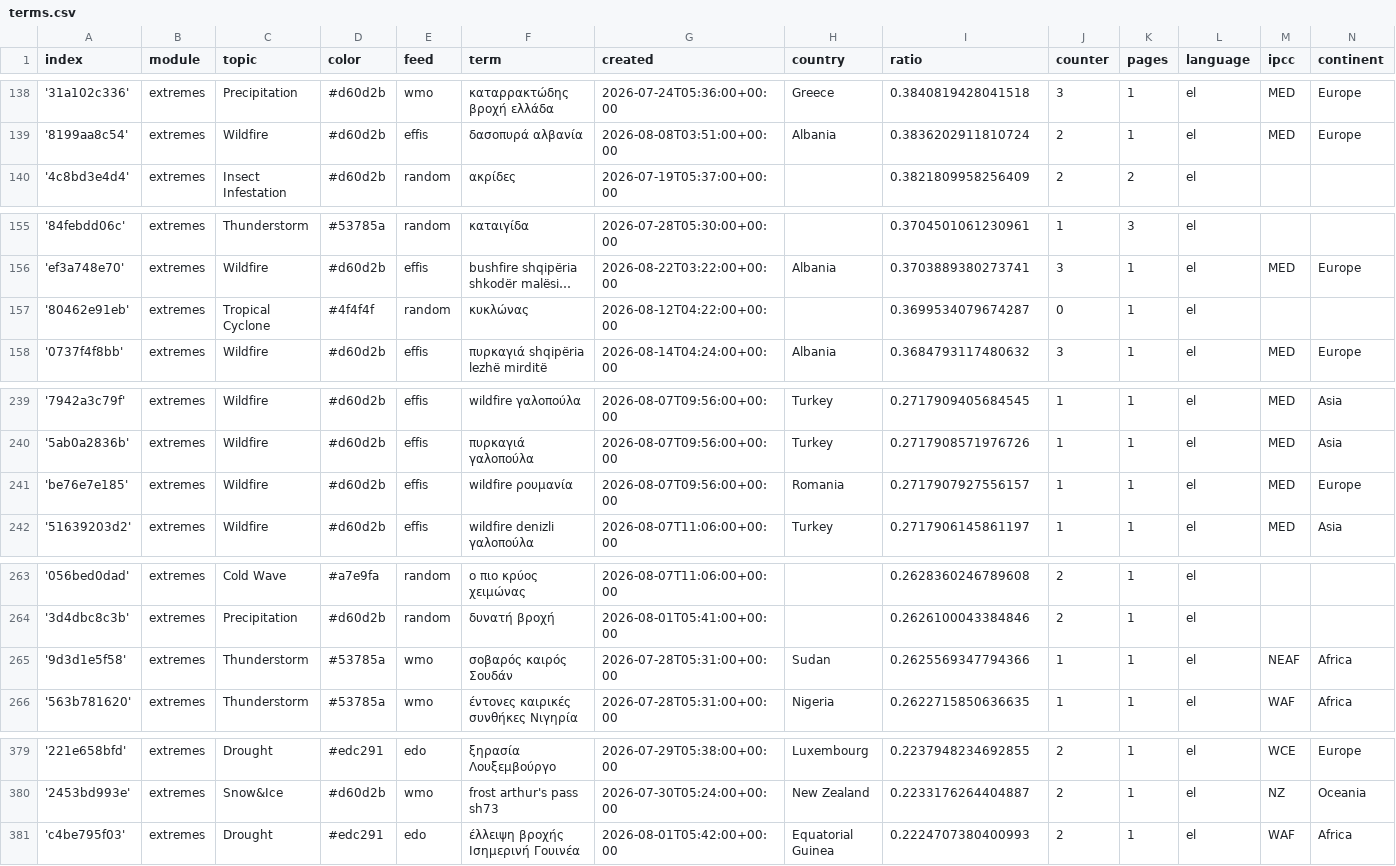
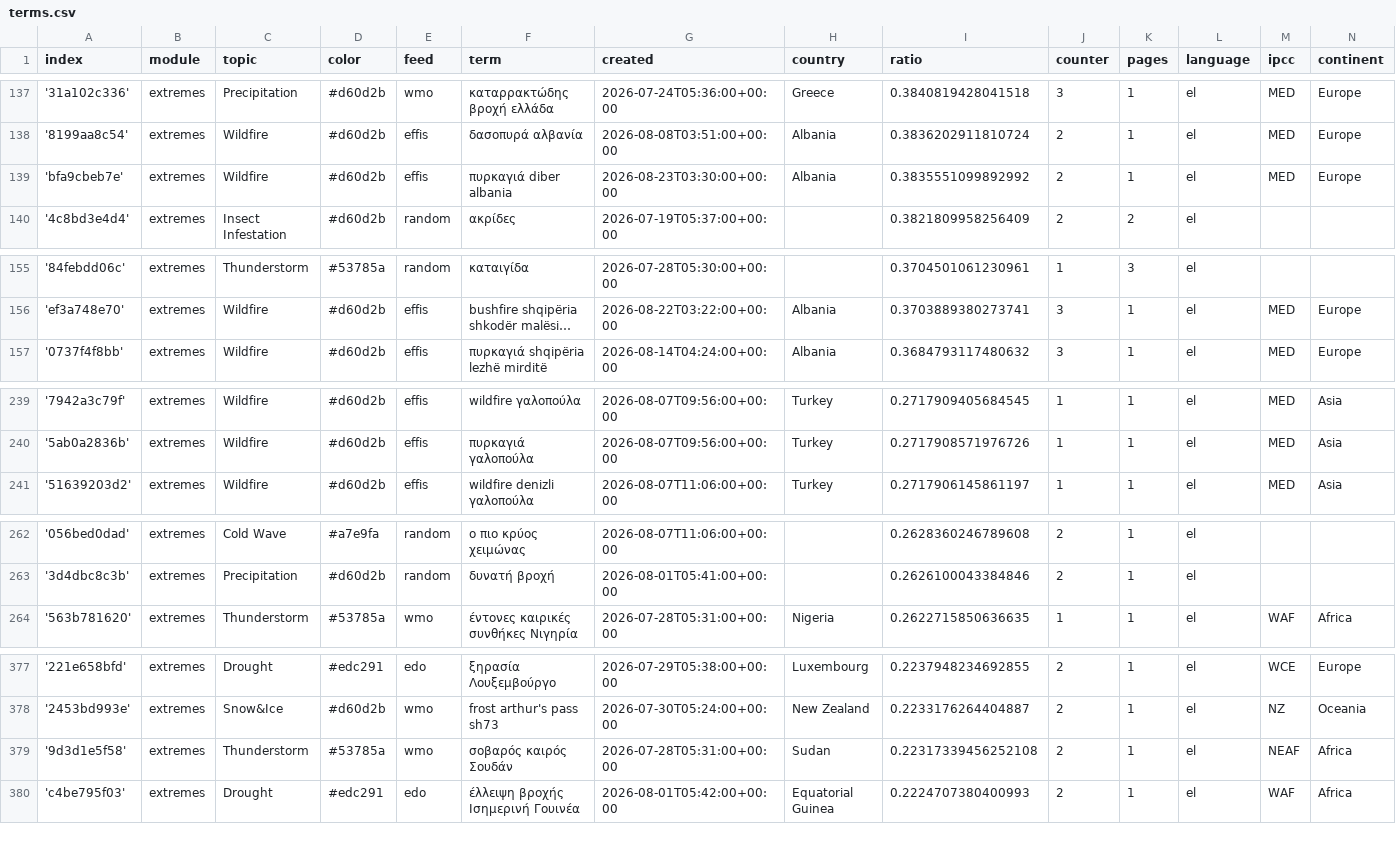
Before and after one commit to newsWhisperer/greekExtremes, a CSV file: terms.csv, drawn as a sheet; only a part is shown, gaps mark what is left out; long unchanged cells end in …; removed rows and columns are numbered as before the commit, all else as after; the diff covers the shown part only; the diff names each change by its address in the sheet, - before the commit and + after, or states it on an @@ line.

```diff
--- a/terms.csv
+++ b/terms.csv
+row 139: 'bfa9cbeb7e' | extremes | Wildfire | #d60d2b | effis | πυρκαγιά diber albania | 2026-08-23T03:30:00+00:00 | Albania | 0.3835551099892992 | 2 | 1 | el | MED | Europe
-row 157: '80462e91eb' | extremes | Tropical Cyclone | #4f4f4f | random | κυκλώνας | 2026-08-12T04:22:00+00:00 |  | 0.3699534079674287 | 0 | 1 | el
-row 241: 'be76e7e185' | extremes | Wildfire | #d60d2b | effis | wildfire ρουμανία | 2026-08-07T09:56:00+00:00 | Romania | 0.2717907927556157 | 1 | 1 | el | MED | Europe
-row 265: '9d3d1e5f58' | extremes | Thunderstorm | #53785a | wmo | σοβαρός καιρός Σουδάν | 2026-07-28T05:31:00+00:00 | Sudan | 0.2625569347794366 | 1 | 1 | el | NEAF | Africa
+row 379: '9d3d1e5f58' | extremes | Thunderstorm | #53785a | wmo | σοβαρός καιρός Σουδάν | 2026-07-28T05:31:00+00:00 | Sudan | 0.22317339456252108 | 2 | 1 | el | NEAF | Africa
```
Also changed, not shown: 4 added rows, 4 removed rows and 3 edited cells elsewhere in this file.
